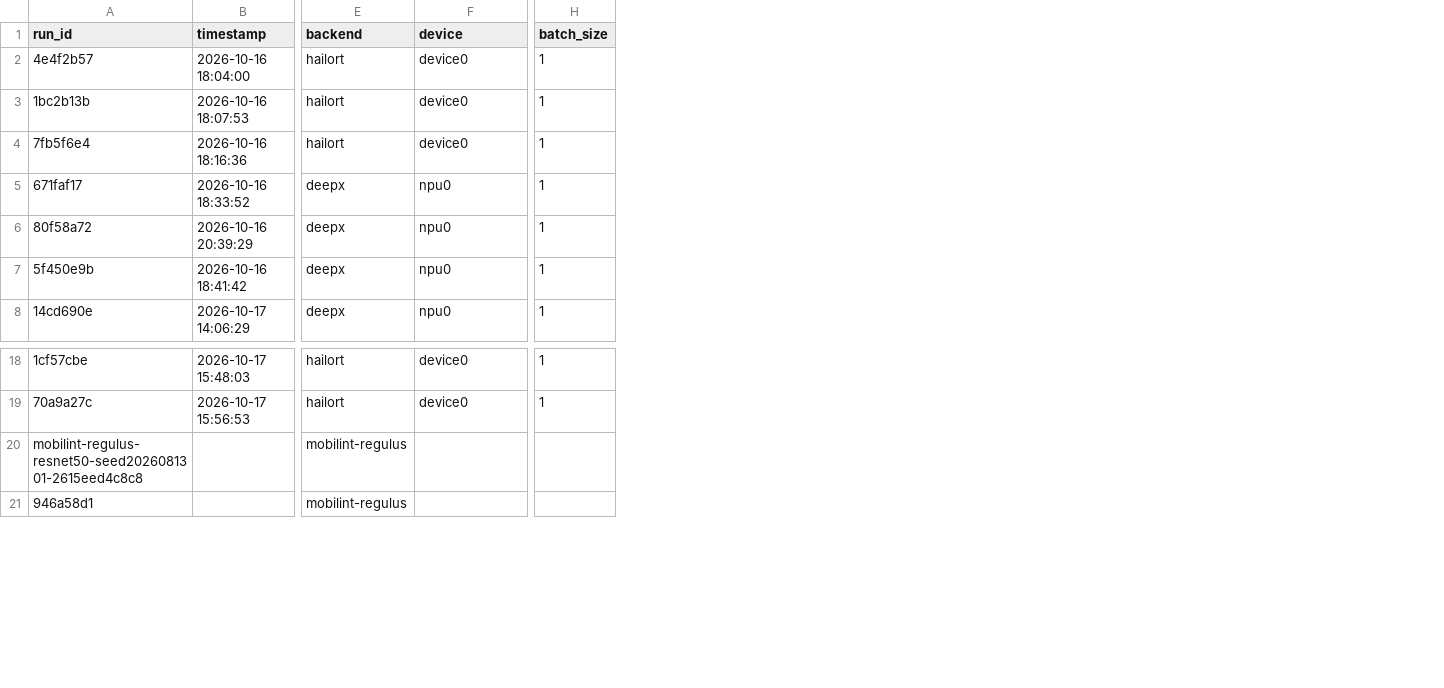
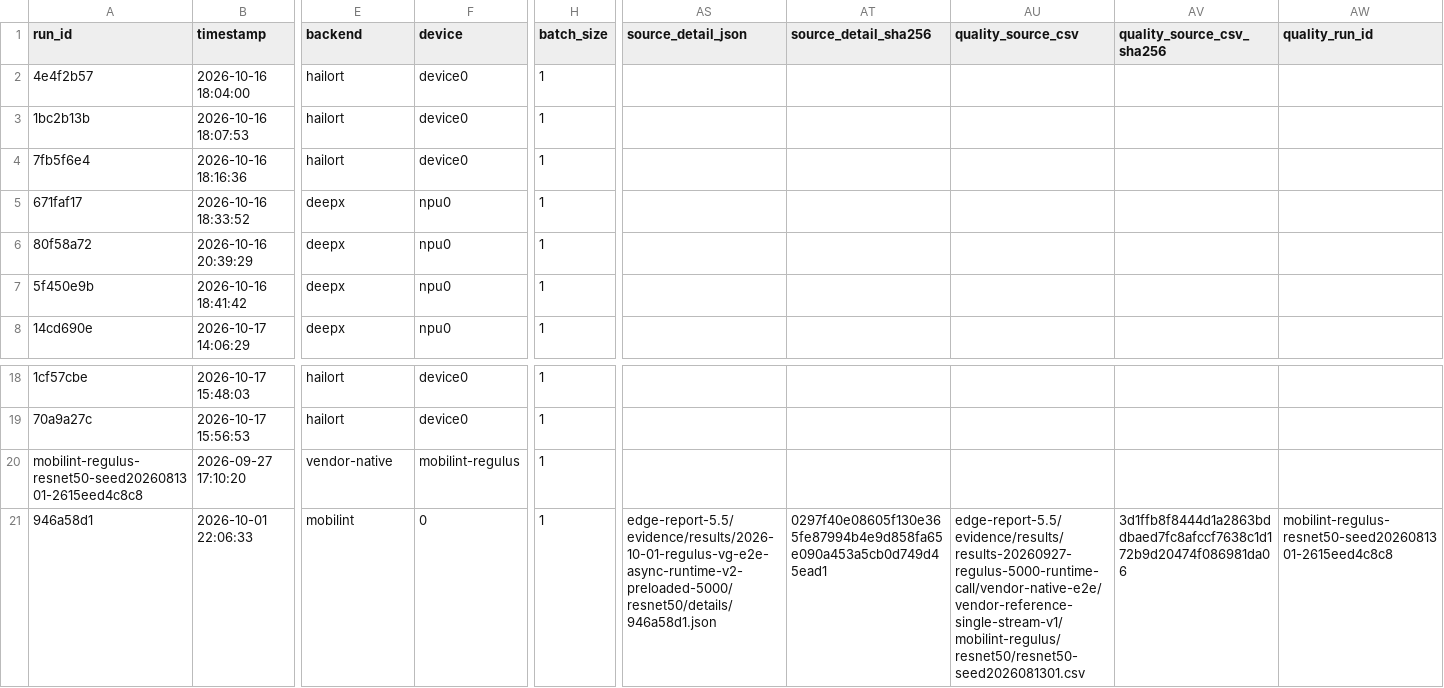
Before and after one commit to hunterhhunter/ML-HW-Benchmark-Framework, a CSV file: result/final-result/edge-benchmark-results.csv, drawn as a sheet; only a part is shown, gaps mark what is left out; the diff covers the shown part only; the diff names each change by its address in the sheet, - before the commit and + after, or states it on an @@ line.

Commit message:
Import REGULUS edge results from archived runs

```diff
--- a/result/final-result/edge-benchmark-results.csv
+++ b/result/final-result/edge-benchmark-results.csv
+column AS (source_detail_json), row 21: edge-report-5.5/evidence/results/2026-10-01-regulus-vg-e2e-async-runtime-v2-preloaded-5000/resnet50/details/946a58d1.json
+column AT (source_detail_sha256), row 21: 0297f40e08605f130e365fe87994b4e9d858fa65e090a453a5cb0d749d45ead1
+column AU (quality_source_csv), row 21: edge-report-5.5/evidence/results/results-20260927-regulus-5000-runtime-call/vendor-native-e2e/vendor-reference-single-stream-v1/mobilint-regulus/resnet50/resnet50-seed2026081301.csv
+column AV (quality_source_csv_sha256), row 21: 3d1ffb8f8444d1a2863bddbaed7fc8afccf7638c1d172b9d20474f086981da06
+column AW (quality_run_id), row 21: mobilint-regulus-resnet50-seed2026081301-2615eed4c8c8
-B20 (timestamp): (empty)
+B20 (timestamp): 2026-09-27 17:10:20
-E20 (backend): mobilint-regulus
+E20 (backend): vendor-native
-F20 (device): (empty)
+F20 (device): mobilint-regulus
-H20:H21 (batch_size): (empty)
+H20:H21 (batch_size): 1
-B21 (timestamp): (empty)
+B21 (timestamp): 2026-10-01 22:06:33
-E21 (backend): mobilint-regulus
+E21 (backend): mobilint
-F21 (device): (empty)
+F21 (device): 0
```
Also changed, not shown: 98 edited cells elsewhere in this file, 5 other files.
